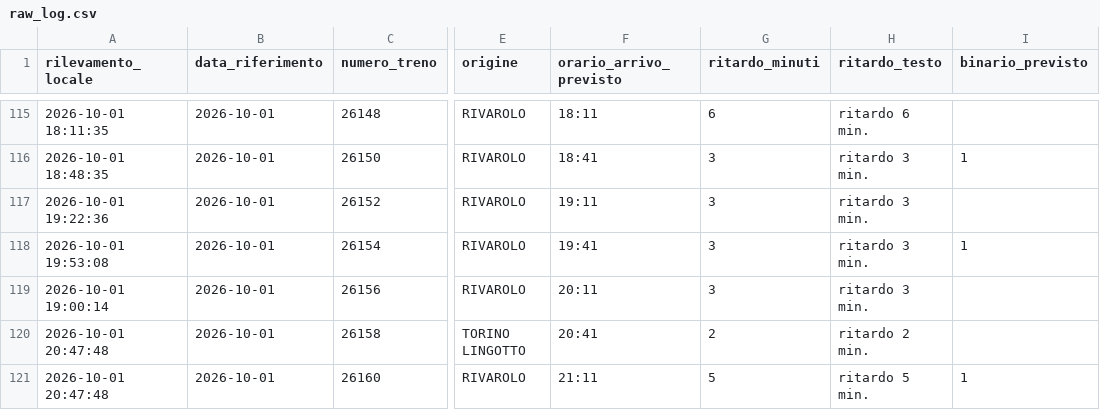
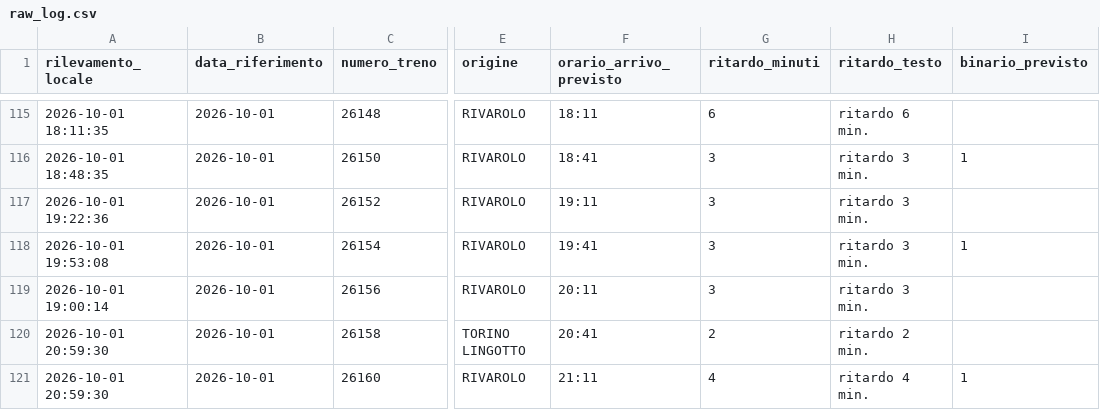
Before and after one commit to frapan2003-coder/Orari-arrivo-treni, a CSV file: data/raw_log.csv, drawn as a sheet; only a part is shown, gaps mark what is left out; the diff names each change by its address in the sheet, - before the commit and + after, or states it on an @@ line.

```diff
--- a/data/raw_log.csv
+++ b/data/raw_log.csv
-A120:A121 (rilevamento_locale): 2026-10-01 20:47:48
+A120:A121 (rilevamento_locale): 2026-10-01 20:59:30
-G121 (ritardo_minuti): 5
+G121 (ritardo_minuti): 4
-H121 (ritardo_testo): ritardo 5 min.
+H121 (ritardo_testo): ritardo 4 min.
```
